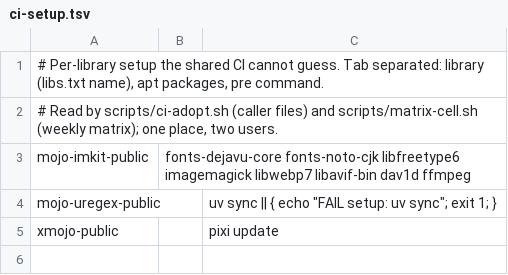
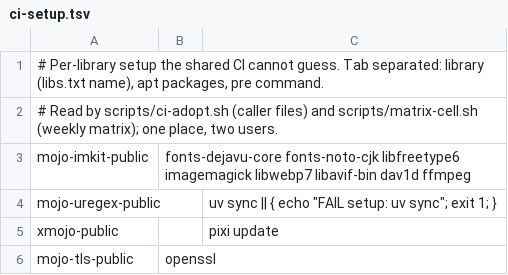
Before and after one commit to amarbaro/mojo-libs, a TSV file: ci-setup.tsv, drawn as a sheet; the diff names each change by its address in the sheet, - before the commit and + after, or states it on an @@ line.

Commit message:
index: add mojo-tls, mojo-struct, mojo-zip, mojo-supervision; matrix builds them
Why: the index listed 35 libraries while 39 are public. Rows come from each
pyproject (scripts/check.sh --write), which also refreshed stale versions
(posix, zstd, imkit). mojo-ablate is a CLI, so it gets a tools line, not a
table row. Counts removed from prose. libs.txt feeds the weekly matrix, so the
four join it; mojo-tls keeps its own CI's apt openssl in ci-setup.tsv.

```diff
--- a/ci-setup.tsv
+++ b/ci-setup.tsv
+row 6: mojo-tls-public | openssl
```
Also changed, not shown: 3 other files.
